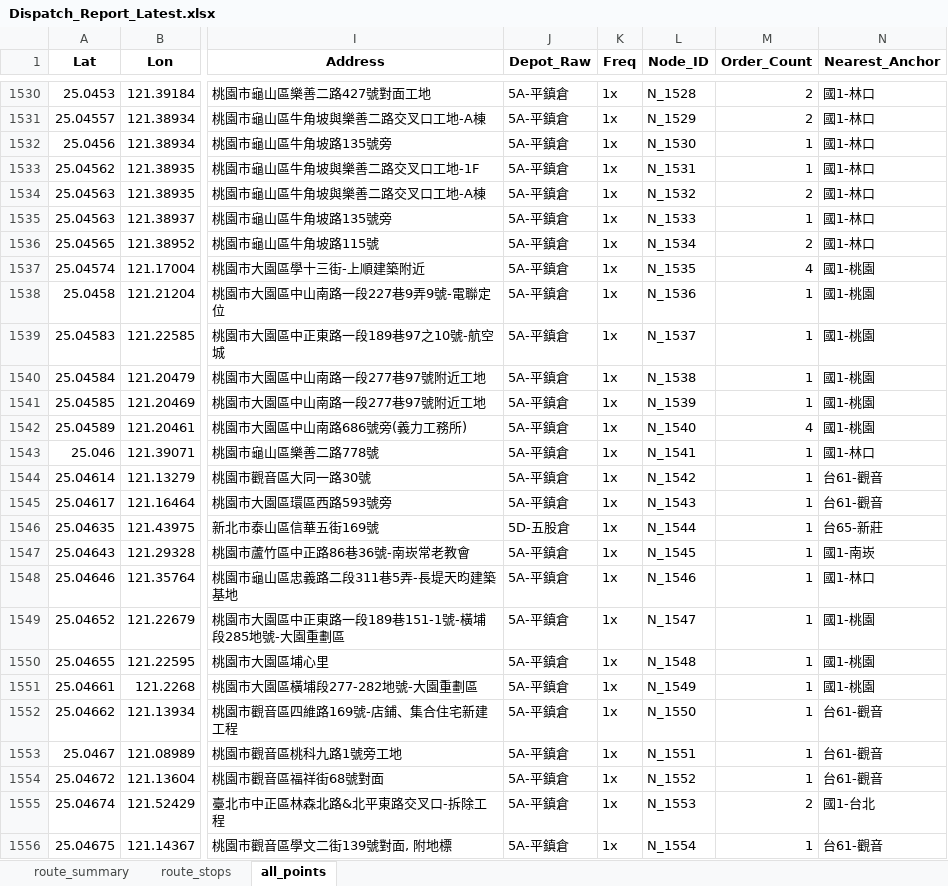
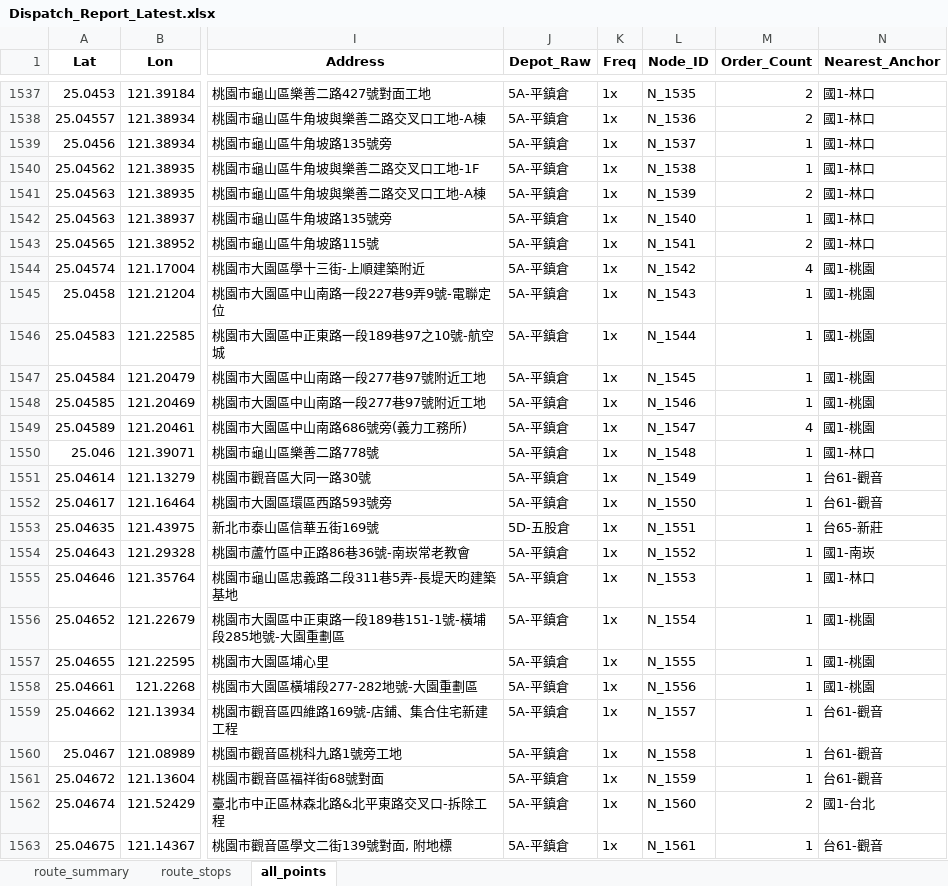
Before and after one commit to 11246018-beep/wc-route-planning, an Excel workbook: output/Dispatch_Report_Latest.xlsx, sheet all_points, drawn as a sheet; only a part is shown, gaps mark what is left out; values as stored, in another font and other column widths than the file's, no borders; addresses are those after the commit; the diff covers the shown part only; the diff names each change by its address in the sheet, - before the commit and + after, or states it on an @@ line.

```diff
--- a/output/Dispatch_Report_Latest.xlsx (sheet all_points)
+++ b/output/Dispatch_Report_Latest.xlsx (sheet all_points)
-L1537 (Node_ID): N_1528
+L1537 (Node_ID): N_1535
-L1538 (Node_ID): N_1529
+L1538 (Node_ID): N_1536
-L1539 (Node_ID): N_1530
+L1539 (Node_ID): N_1537
-L1540 (Node_ID): N_1531
+L1540 (Node_ID): N_1538
-L1541 (Node_ID): N_1532
+L1541 (Node_ID): N_1539
-L1542 (Node_ID): N_1533
+L1542 (Node_ID): N_1540
-L1543 (Node_ID): N_1534
+L1543 (Node_ID): N_1541
-L1544 (Node_ID): N_1535
+L1544 (Node_ID): N_1542
-L1545 (Node_ID): N_1536
+L1545 (Node_ID): N_1543
-L1546 (Node_ID): N_1537
+L1546 (Node_ID): N_1544
-L1547 (Node_ID): N_1538
+L1547 (Node_ID): N_1545
-L1548 (Node_ID): N_1539
+L1548 (Node_ID): N_1546
-L1549 (Node_ID): N_1540
+L1549 (Node_ID): N_1547
-L1550 (Node_ID): N_1541
+L1550 (Node_ID): N_1548
-L1551 (Node_ID): N_1542
+L1551 (Node_ID): N_1549
-L1552 (Node_ID): N_1543
+L1552 (Node_ID): N_1550
-L1553 (Node_ID): N_1544
+L1553 (Node_ID): N_1551
-L1554 (Node_ID): N_1545
+L1554 (Node_ID): N_1552
-L1555 (Node_ID): N_1546
+L1555 (Node_ID): N_1553
-L1556 (Node_ID): N_1547
+L1556 (Node_ID): N_1554
-L1557 (Node_ID): N_1548
+L1557 (Node_ID): N_1555
-L1558 (Node_ID): N_1549
+L1558 (Node_ID): N_1556
-L1559 (Node_ID): N_1550
+L1559 (Node_ID): N_1557
-L1560 (Node_ID): N_1551
+L1560 (Node_ID): N_1558
-L1561 (Node_ID): N_1552
+L1561 (Node_ID): N_1559
-L1562 (Node_ID): N_1553
+L1562 (Node_ID): N_1560
-L1563 (Node_ID): N_1554
+L1563 (Node_ID): N_1561
```
Also changed, not shown: 7 added rows and 720 edited cells elsewhere in this sheet, sheet route_stops, sheet route_summary, output/Daily_Route_Summary_compact.xlsx, output/Daily_Route_Summary_cross.xlsx, 34 other files.
